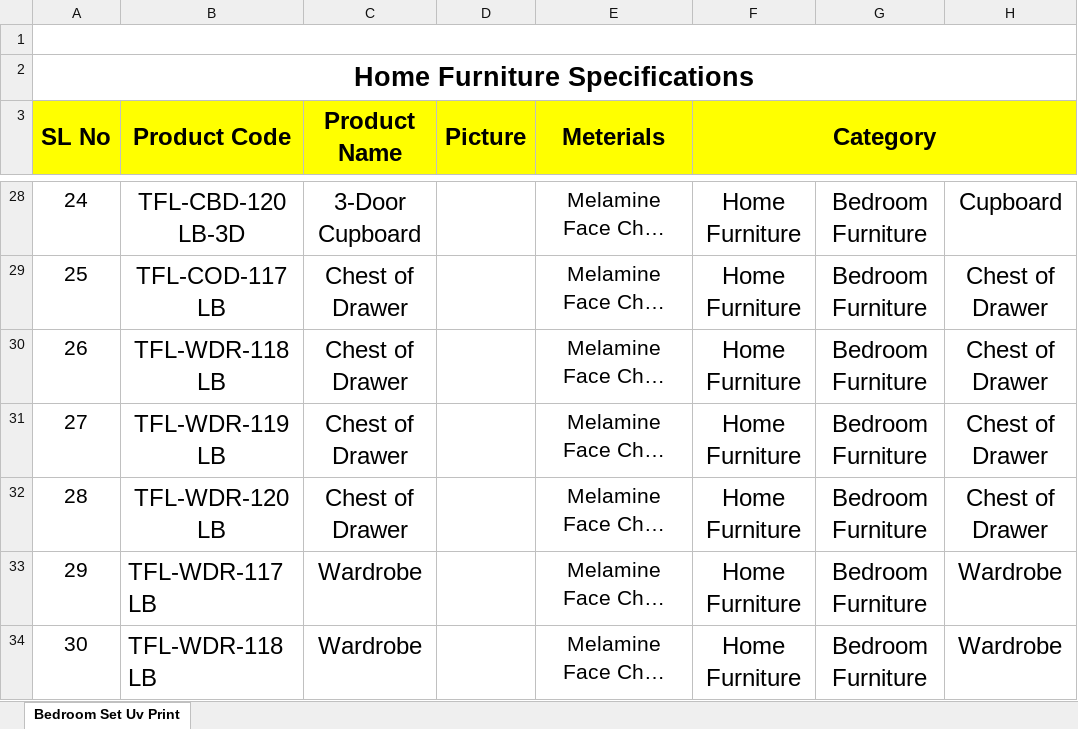
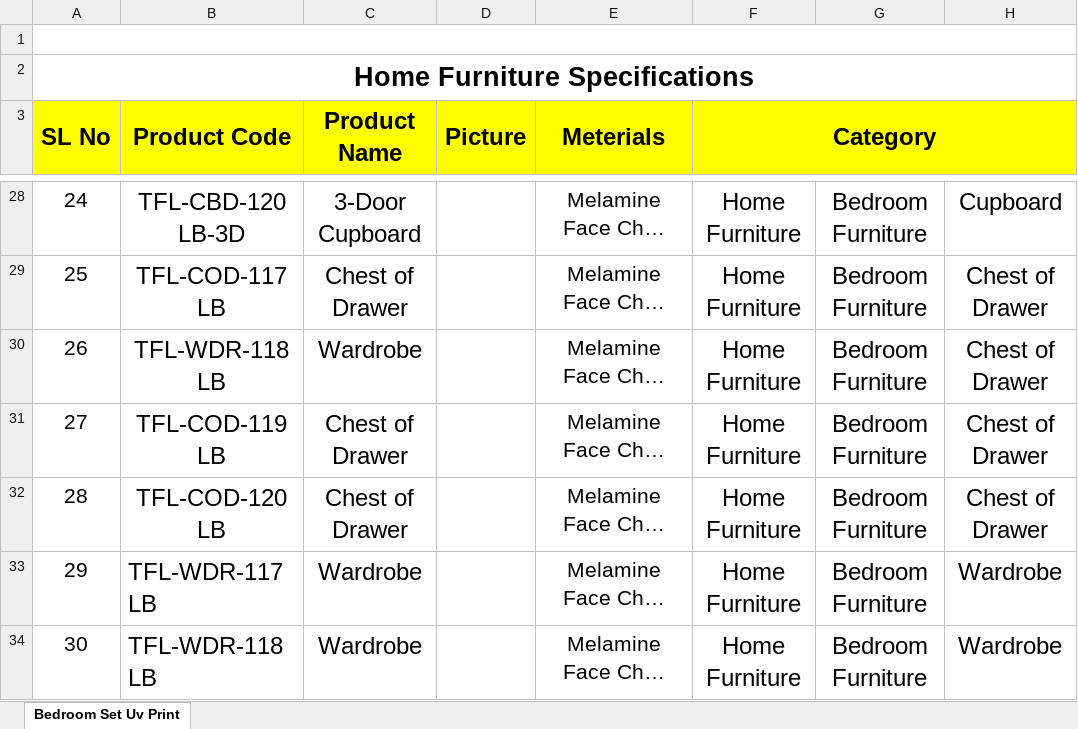
Before and after one commit to mujahidraj/Talukder-Furniture, an Excel workbook: Documents/Product Catalog/Bedroom Set Uv Print.xlsx, sheet Bedroom Set Uv Print, drawn as a sheet; only a part is shown, gaps mark what is left out; long unchanged cells end in …; values as stored, in another font and other column widths than the file's, no borders; charts and pictures not drawn; the diff names each change by its address in the sheet, - before the commit and + after, or states it on an @@ line.

```diff
--- a/Documents/Product Catalog/Bedroom Set Uv Print.xlsx (sheet Bedroom Set Uv Print)
+++ b/Documents/Product Catalog/Bedroom Set Uv Print.xlsx (sheet Bedroom Set Uv Print)
-C30 (Product Name): Chest of Drawer
+C30 (Product Name): Wardrobe
-B31 (Product Code): TFL-WDR-119 LB
+B31 (Product Code): TFL-COD-119 LB
-B32 (Product Code): TFL-WDR-120 LB
+B32 (Product Code): TFL-COD-120 LB
```
Also changed, not shown: charts or pictures, 17 other files.
